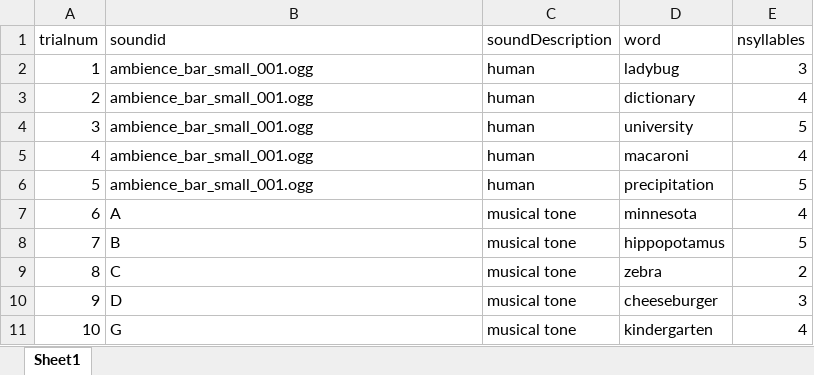
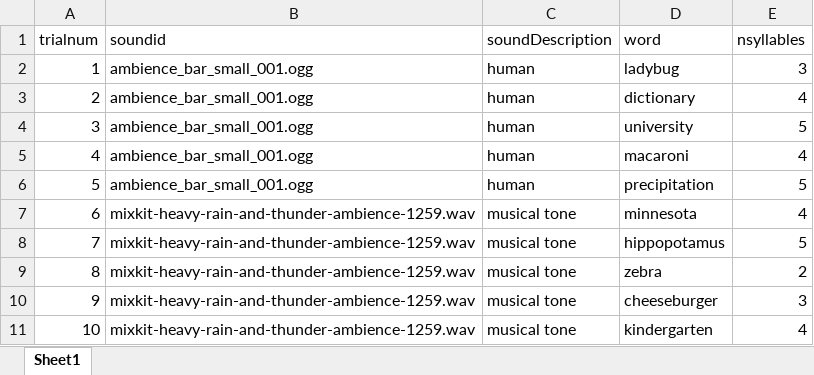
Before and after one commit to teaching-mjg/psychopy-training, an Excel workbook: psy/sound1/defineTrials.xlsx, sheet Sheet1, drawn as a sheet; values as stored, in another font and other column widths than the file's, no borders; the diff names each change by its address in the sheet, - before the commit and + after, or states it on an @@ line.

```diff
--- a/psy/sound1/defineTrials.xlsx (sheet Sheet1)
+++ b/psy/sound1/defineTrials.xlsx (sheet Sheet1)
-B7 (soundid): A
+B7 (soundid): mixkit-heavy-rain-and-thunder-ambience-1259.wav
-B8 (soundid): B
+B8 (soundid): mixkit-heavy-rain-and-thunder-ambience-1259.wav
-B9 (soundid): C
+B9 (soundid): mixkit-heavy-rain-and-thunder-ambience-1259.wav
-B10 (soundid): D
+B10 (soundid): mixkit-heavy-rain-and-thunder-ambience-1259.wav
-B11 (soundid): G
+B11 (soundid): mixkit-heavy-rain-and-thunder-ambience-1259.wav
```
Also changed, not shown: 31 other files.
